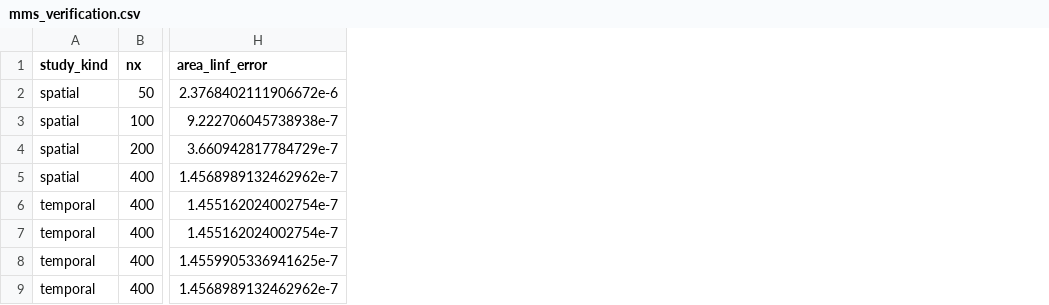
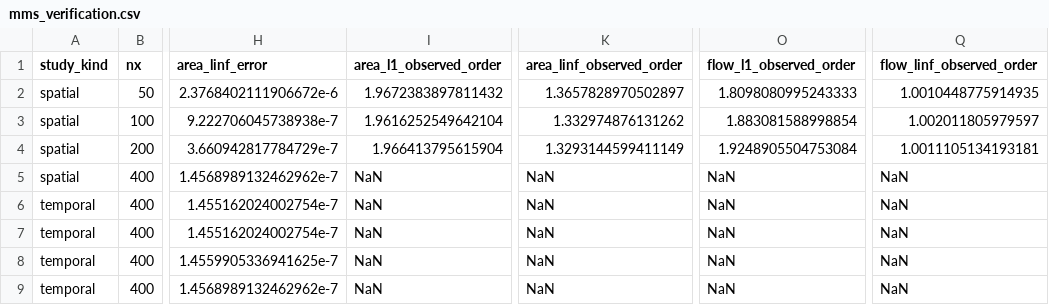
Before and after one commit to danphenderson/masters-report, a CSV file: report/assets/tables/verification/mms_verification.csv, drawn as a sheet; only a part is shown, gaps mark what is left out; the diff names each change by its address in the sheet, - before the commit and + after, or states it on an @@ line.

Commit message:
Report MMS metric-specific orders

```diff
--- a/report/assets/tables/verification/mms_verification.csv
+++ b/report/assets/tables/verification/mms_verification.csv
+column I (area_l1_observed_order), rows 2-9: 1.9672383897811432 | 1.9616252549642104 | 1.966413795615904 | NaN | NaN | NaN | NaN | NaN
+column K (area_linf_observed_order), rows 2-9: 1.3657828970502897 | 1.332974876131262 | 1.3293144599411149 | NaN | NaN | NaN | NaN | NaN
+column O (flow_l1_observed_order), rows 2-9: 1.8098080995243333 | 1.883081588998854 | 1.9248905504753084 | NaN | NaN | NaN | NaN | NaN
+column Q (flow_linf_observed_order), rows 2-9: 1.0010448775914935 | 1.002011805979597 | 1.0011105134193181 | NaN | NaN | NaN | NaN | NaN
```
Also changed, not shown: 6 other files.
